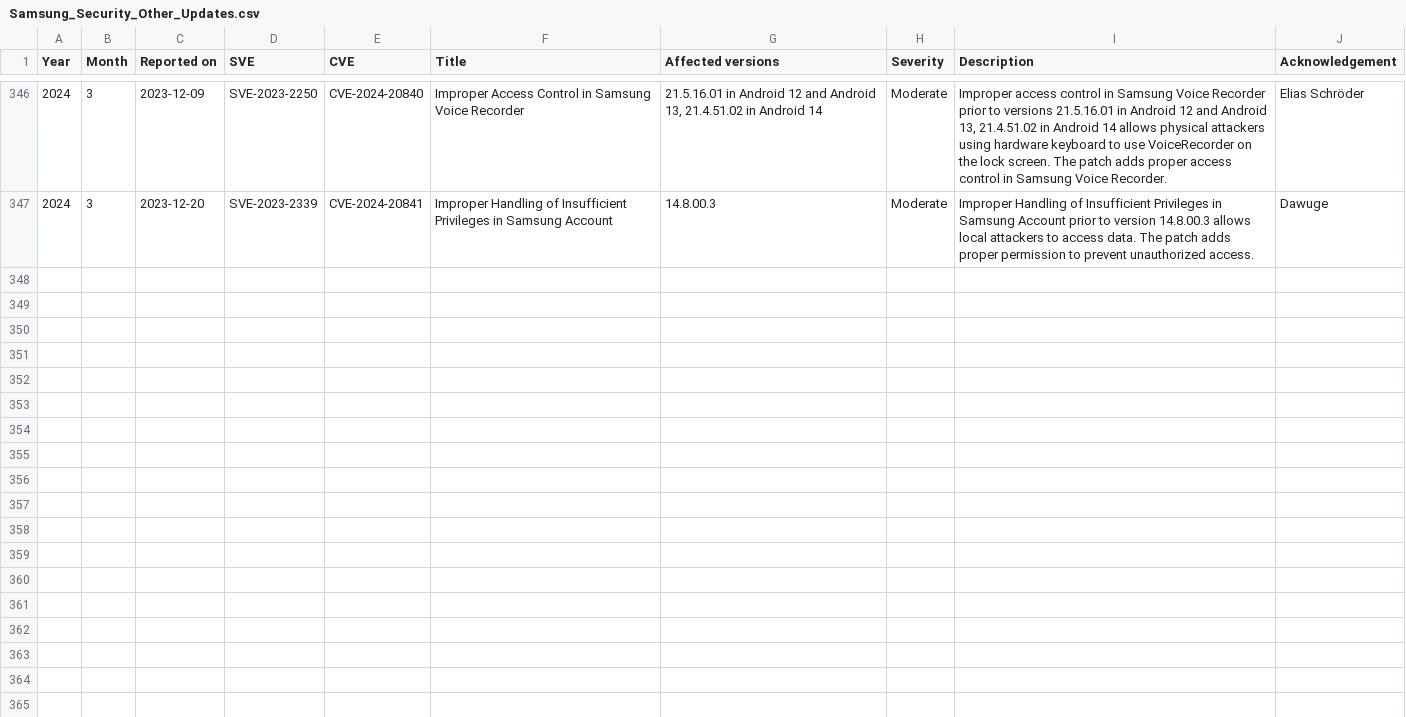
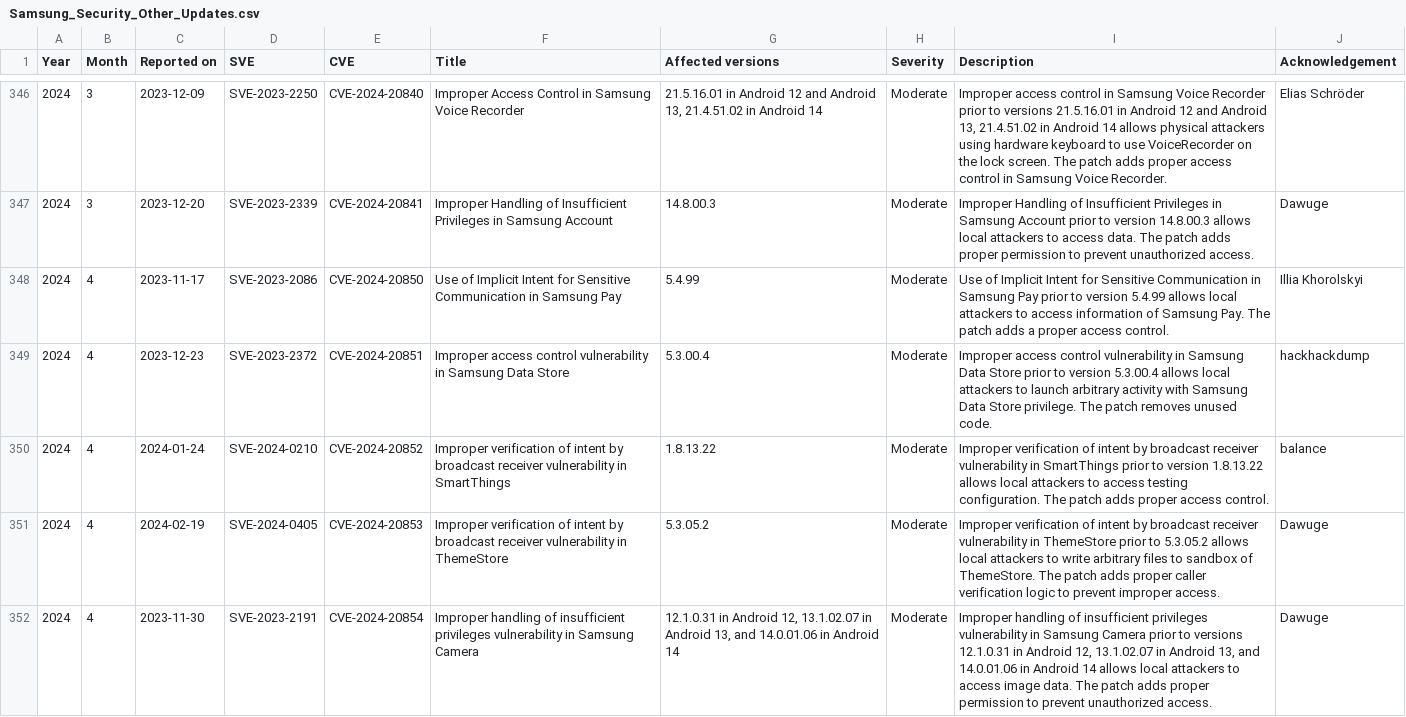
Before and after one commit to NetKingJ/awesome-android-security, a CSV file: Samsung_SVE_DataBase/Samsung_Security_Other_Updates.csv, drawn as a sheet; only a part is shown, gaps mark what is left out; the diff names each change by its address in the sheet, - before the commit and + after, or states it on an @@ line.

```diff
--- a/Samsung_SVE_DataBase/Samsung_Security_Other_Updates.csv
+++ b/Samsung_SVE_DataBase/Samsung_Security_Other_Updates.csv
+row 348: 2024 | 4 | 2023-11-17 | SVE-2023-2086 | CVE-2024-20850 | Use of Implicit Intent for Sensitive Communication in Samsung Pay | 5.4.99 | Moderate | Use of Implicit Intent for Sensitive Communication in Samsung Pay prior to version 5.4.99 allows local attackers to access information of Samsung Pay. The patch adds a proper access control. | Illia Khorolskyi
+row 349: 2024 | 4 | 2023-12-23 | SVE-2023-2372 | CVE-2024-20851 | Improper access control vulnerability in Samsung Data Store | 5.3.00.4 | Moderate | Improper access control vulnerability in Samsung Data Store prior to version 5.3.00.4 allows local attackers to launch arbitrary activity with Samsung Data Store privilege. The patch removes unused code. | hackhackdump
+row 350: 2024 | 4 | 2024-01-24 | SVE-2024-0210 | CVE-2024-20852 | Improper verification of intent by broadcast receiver vulnerability in SmartThings | 1.8.13.22 | Moderate | Improper verification of intent by broadcast receiver vulnerability in SmartThings prior to version 1.8.13.22 allows local attackers to access testing configuration. The patch adds proper access control. | balance
+row 351: 2024 | 4 | 2024-02-19 | SVE-2024-0405 | CVE-2024-20853 | Improper verification of intent by broadcast receiver vulnerability in ThemeStore | 5.3.05.2 | Moderate | Improper verification of intent by broadcast receiver vulnerability in ThemeStore prior to 5.3.05.2 allows local attackers to write arbitrary files to sandbox of ThemeStore. The patch adds proper caller verification logic to prevent improper access. | Dawuge
+row 352: 2024 | 4 | 2023-11-30 | SVE-2023-2191 | CVE-2024-20854 | Improper handling of insufficient privileges vulnerability in Samsung Camera | 12.1.0.31 in Android 12, 13.1.02.07 in Android 13, and 14.0.01.06 in Android 14 | Moderate | Improper handling of insufficient privileges vulnerability in Samsung Camera prior to versions 12.1.0.31 in Android 12, 13.1.02.07 in Android 13, and 14.0.01.06 in Android 14 allows local attackers to access image data. The patch adds proper permission to prevent unauthorized access. | Dawuge
```
Also changed, not shown: Samsung_SVE_DataBase/Samsung_Security_Firmware_Updates.csv.
